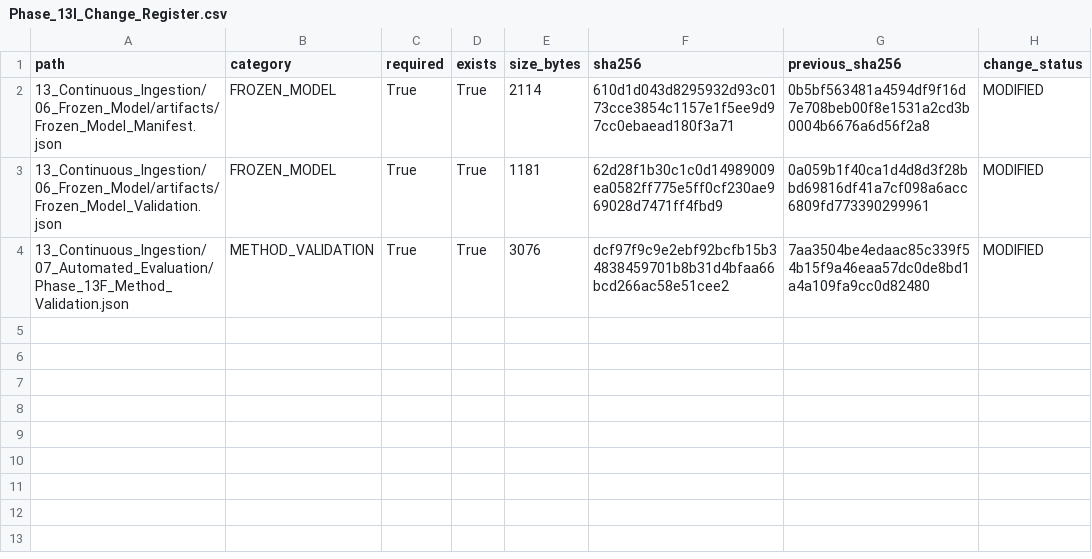
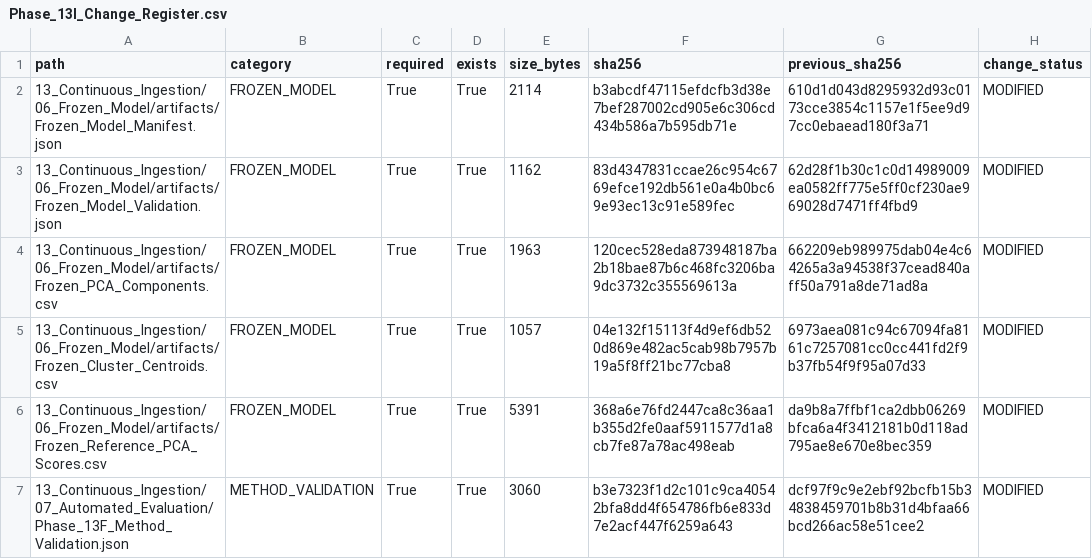
Before and after one commit to Rahul787-ai/Semiconductor-Credit-Risk-ML-main, a CSV file: 13_Continuous_Ingestion/08_Governance/Phase_13I_Change_Register.csv, drawn as a sheet.

```diff
--- a/13_Continuous_Ingestion/08_Governance/Phase_13I_Change_Register.csv
+++ b/13_Continuous_Ingestion/08_Governance/Phase_13I_Change_Register.csv
@@ -1,4 +1,7 @@
 path,category,required,exists,size_bytes,sha256,previous_sha256,change_status
-13_Continuous_Ingestion/06_Frozen_Model/artifacts/Frozen_Model_Manifest.json,FROZEN_MODEL,True,True,2114,610d1d043d8295932d93c0173cce3854c1157e1f5ee9d97cc0ebaead180f3a71,0b5bf563481a4594df9f16d7e708beb00f8e1531a2cd3b0004b6676a6d56f2a8,MODIFIED
-13_Continuous_Ingestion/06_Frozen_Model/artifacts/Frozen_Model_Validation.json,FROZEN_MODEL,True,True,1181,62d28f1b30c1c0d14989009ea0582ff775e5ff0cf230ae969028d7471ff4fbd9,0a059b1f40ca1d4d8d3f28bbd69816df41a7cf098a6acc6809fd773390299961,MODIFIED
-13_Continuous_Ingestion/07_Automated_Evaluation/Phase_13F_Method_Validation.json,METHOD_VALIDATION,True,True,3076,dcf97f9c9e2ebf92bcfb15b34838459701b8b31d4bfaa66bcd266ac58e51cee2,7aa3504be4edaac85c339f54b15f9a46eaa57dc0de8bd1a4a109fa9cc0d82480,MODIFIED
+13_Continuous_Ingestion/06_Frozen_Model/artifacts/Frozen_Model_Manifest.json,FROZEN_MODEL,True,True,2114,b3abcdf47115efdcfb3d38e7bef287002cd905e6c306cd434b586a7b595db71e,610d1d043d8295932d93c0173cce3854c1157e1f5ee9d97cc0ebaead180f3a71,MODIFIED
+13_Continuous_Ingestion/06_Frozen_Model/artifacts/Frozen_Model_Validation.json,FROZEN_MODEL,True,True,1162,83d4347831ccae26c954c6769efce192db561e0a4b0bc69e93ec13c91e589fec,62d28f1b30c1c0d14989009ea0582ff775e5ff0cf230ae969028d7471ff4fbd9,MODIFIED
+13_Continuous_Ingestion/06_Frozen_Model/artifacts/Frozen_PCA_Components.csv,FROZEN_MODEL,True,True,1963,120cec528eda873948187ba2b18bae87b6c468fc3206ba9dc3732c355569613a,662209eb989975dab04e4c64265a3a94538f37cead840aff50a791a8de71ad8a,MODIFIED
+13_Continuous_Ingestion/06_Frozen_Model/artifacts/Frozen_Cluster_Centroids.csv,FROZEN_MODEL,True,True,1057,04e132f15113f4d9ef6db520d869e482ac5cab98b7957b19a5f8ff21bc77cba8,6973aea081c94c67094fa8161c7257081cc0cc441fd2f9b37fb54f9f95a07d33,MODIFIED
+13_Continuous_Ingestion/06_Frozen_Model/artifacts/Frozen_Reference_PCA_Scores.csv,FROZEN_MODEL,True,True,5391,368a6e76fd2447ca8c36aa1b355d2fe0aaf5911577d1a8cb7fe87a78ac498eab,da9b8a7ffbf1ca2dbb06269bfca6a4f3412181b0d118ad795ae8e670e8bec359,MODIFIED
+13_Continuous_Ingestion/07_Automated_Evaluation/Phase_13F_Method_Validation.json,METHOD_VALIDATION,True,True,3060,b3e7323f1d2c101c9ca40542bfa8dd4f654786fb6e833d7e2acf447f6259a643,dcf97f9c9e2ebf92bcfb15b34838459701b8b31d4bfaa66bcd266ac58e51cee2,MODIFIED
```
Also changed, not shown: 13_Continuous_Ingestion/08_Governance/Phase_13I_Artifact_Hashes.csv, 10 other files.
